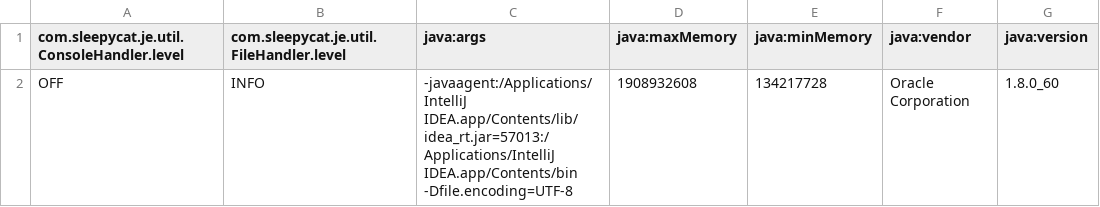
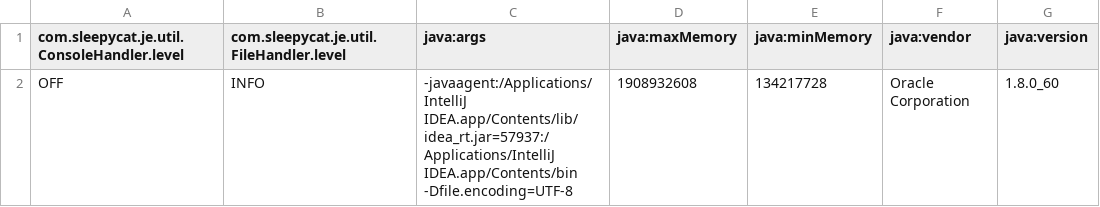
Before and after one commit to mukeshkdangi/crawler_nypost, a CSV file: data/crawl/frontier/je.config.csv, drawn as a sheet; only a part is shown; the diff names each change by its address in the sheet, - before the commit and + after, or states it on an @@ line.

```diff
--- a/data/crawl/frontier/je.config.csv
+++ b/data/crawl/frontier/je.config.csv
-C2 (java:args): -javaagent:/Applications/IntelliJ IDEA.app/Contents/lib/idea_rt.jar=57013:/Applications/IntelliJ IDEA.app/Contents/bin -Dfile.encoding=UTF-8
+C2 (java:args): -javaagent:/Applications/IntelliJ IDEA.app/Contents/lib/idea_rt.jar=57937:/Applications/IntelliJ IDEA.app/Contents/bin -Dfile.encoding=UTF-8
```
Also changed, not shown: data/crawl/frontier/je.stat.csv, 19 other files.
